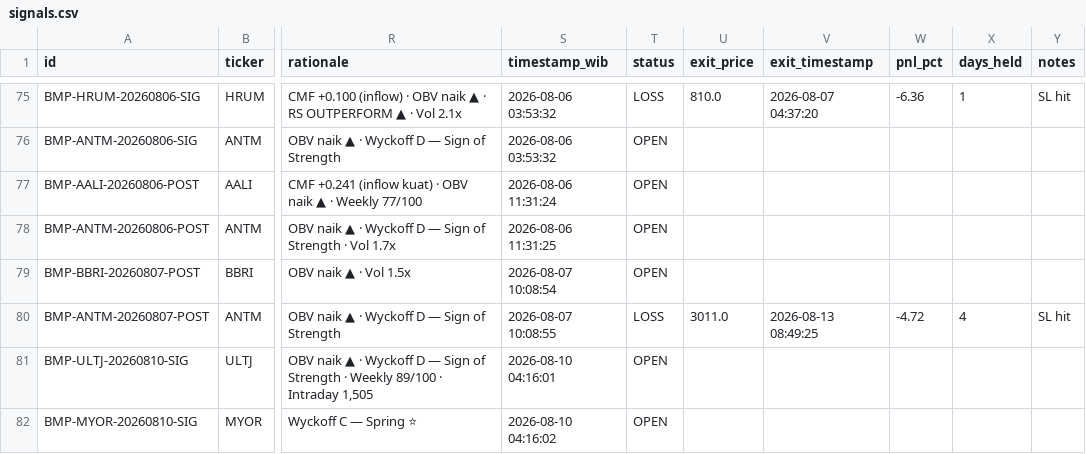
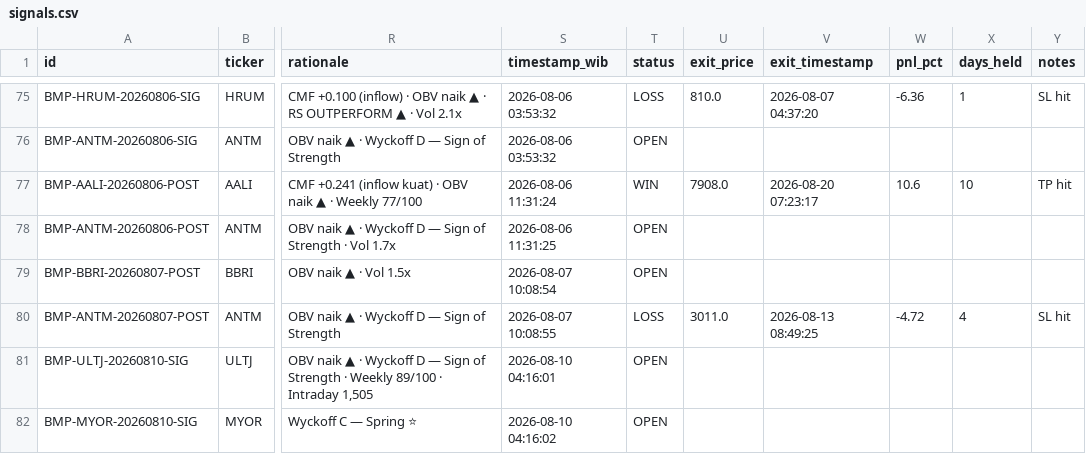
Before and after one commit to aryarifki/bandarmology-signalsFork, a CSV file: data/signals.csv, drawn as a sheet; only a part is shown, gaps mark what is left out; the diff names each change by its address in the sheet, - before the commit and + after, or states it on an @@ line.

Commit message:
🔍 Audit: WIN/LOSS update 2026-08-20 07:23 UTC

```diff
--- a/data/signals.csv
+++ b/data/signals.csv
-T77 (status): OPEN
+T77 (status): WIN
-U77 (exit_price): (empty)
+U77 (exit_price): 7908.0
-V77 (exit_timestamp): (empty)
+V77 (exit_timestamp): 2026-08-20 07:23:17
-W77 (pnl_pct): (empty)
+W77 (pnl_pct): 10.6
-X77 (days_held): (empty)
+X77 (days_held): 10
-Y77 (notes): (empty)
+Y77 (notes): TP hit
```
